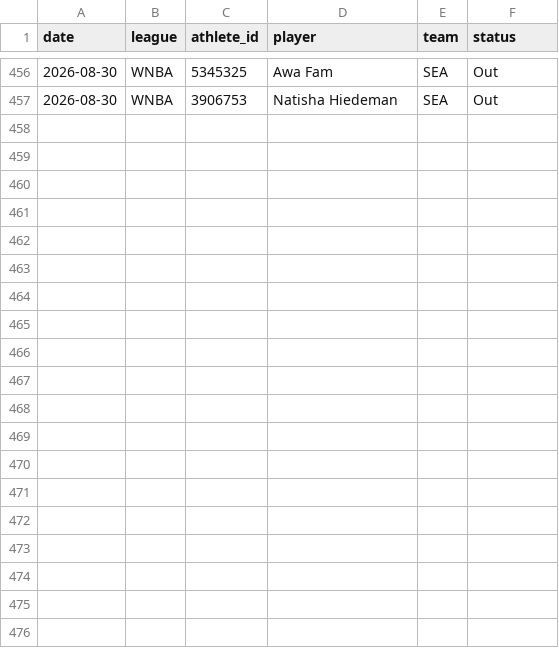
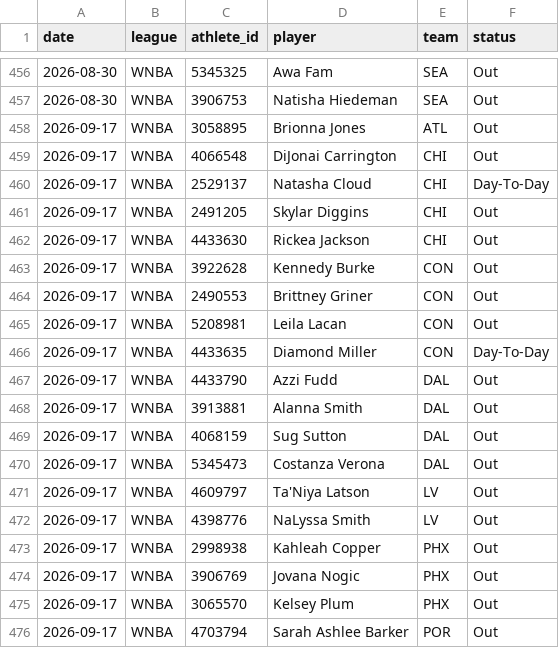
Before and after one commit to azcal/mbm-props, a CSV file: logs/injuries.csv, drawn as a sheet; only a part is shown, gaps mark what is left out; the diff covers the shown part only; the diff names each change by its address in the sheet, - before the commit and + after, or states it on an @@ line.

```diff
--- a/logs/injuries.csv
+++ b/logs/injuries.csv
+row 458: 2026-09-17 | WNBA | 3058895 | Brionna Jones | ATL | Out
+row 459: 2026-09-17 | WNBA | 4066548 | DiJonai Carrington | CHI | Out
+row 460: 2026-09-17 | WNBA | 2529137 | Natasha Cloud | CHI | Day-To-Day
+row 461: 2026-09-17 | WNBA | 2491205 | Skylar Diggins | CHI | Out
+row 462: 2026-09-17 | WNBA | 4433630 | Rickea Jackson | CHI | Out
+row 463: 2026-09-17 | WNBA | 3922628 | Kennedy Burke | CON | Out
+row 464: 2026-09-17 | WNBA | 2490553 | Brittney Griner | CON | Out
+row 465: 2026-09-17 | WNBA | 5208981 | Leila Lacan | CON | Out
+row 466: 2026-09-17 | WNBA | 4433635 | Diamond Miller | CON | Day-To-Day
+row 467: 2026-09-17 | WNBA | 4433790 | Azzi Fudd | DAL | Out
+row 468: 2026-09-17 | WNBA | 3913881 | Alanna Smith | DAL | Out
+row 469: 2026-09-17 | WNBA | 4068159 | Sug Sutton | DAL | Out
+row 470: 2026-09-17 | WNBA | 5345473 | Costanza Verona | DAL | Out
+row 471: 2026-09-17 | WNBA | 4609797 | Ta'Niya Latson | LV | Out
+row 472: 2026-09-17 | WNBA | 4398776 | NaLyssa Smith | LV | Out
+row 473: 2026-09-17 | WNBA | 2998938 | Kahleah Copper | PHX | Out
+row 474: 2026-09-17 | WNBA | 3906769 | Jovana Nogic | PHX | Out
+row 475: 2026-09-17 | WNBA | 3065570 | Kelsey Plum | PHX | Out
+row 476: 2026-09-17 | WNBA | 4703794 | Sarah Ashlee Barker | POR | Out
```
Also changed, not shown: 11 added rows elsewhere in this file, logs/predictions.csv, 1 other file.
